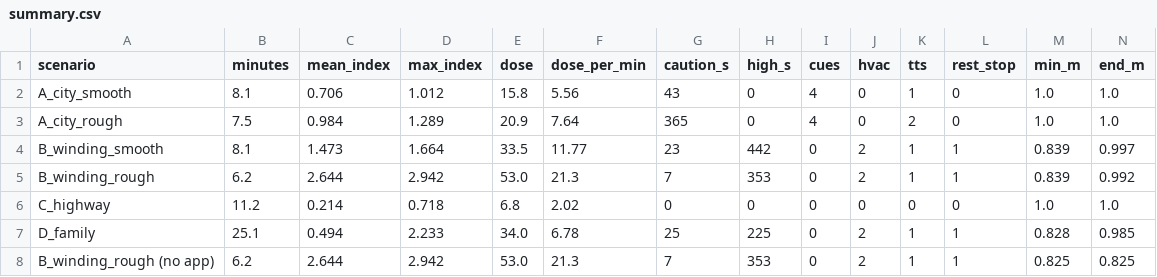
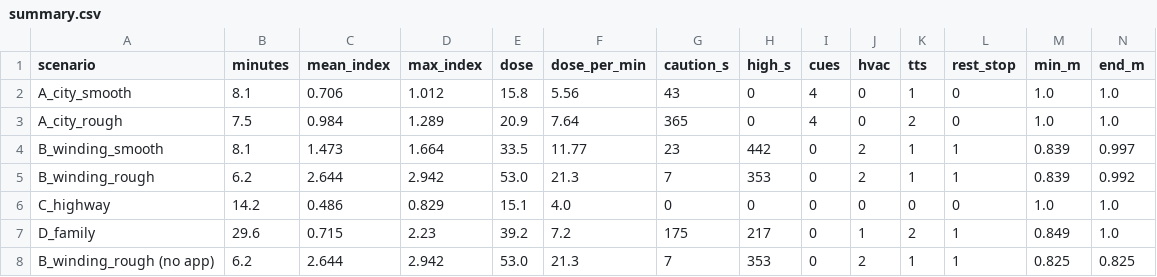
Before and after one commit to toowani/motion-care, a CSV file: sim/out/summary.csv, drawn as a sheet.

```diff
--- a/sim/out/summary.csv
+++ b/sim/out/summary.csv
@@ -5,4 +5,4 @@ B_winding_smooth,8.1,1.473,1.664,33.5,11.77,23,442,0,2,1,1,0.839,0.997
 B_winding_rough,6.2,2.644,2.942,53.0,21.3,7,353,0,2,1,1,0.839,0.992
-C_highway,11.2,0.214,0.718,6.8,2.02,0,0,0,0,0,0,1.0,1.0
-D_family,25.1,0.494,2.233,34.0,6.78,25,225,0,2,1,1,0.828,0.985
+C_highway,14.2,0.486,0.829,15.1,4.0,0,0,0,0,0,0,1.0,1.0
+D_family,29.6,0.715,2.23,39.2,7.2,175,217,0,1,2,1,0.849,1.0
 B_winding_rough (no app),6.2,2.644,2.942,53.0,21.3,7,353,0,2,1,1,0.825,0.825
```
Also changed, not shown: 22 other files.
